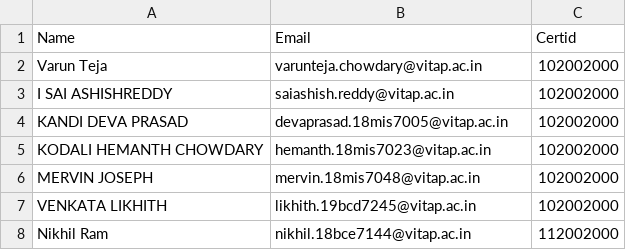
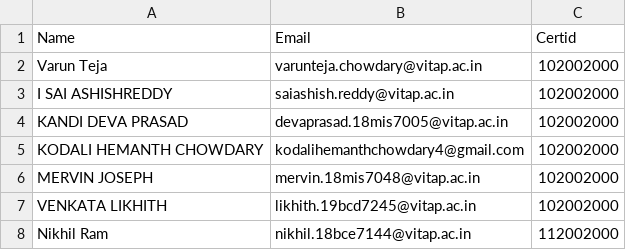
Before and after one commit to 18mis7023/Certificated-Download, a CSV file: event.csv, drawn as a sheet; only a part is shown.

Commit message:
Update event.csv

```diff
--- a/event.csv
+++ b/event.csv
@@ -4,3 +4,3 @@ I SAI ASHISHREDDY,saiashish.reddy@vitap.ac.in,102002000
 KANDI DEVA PRASAD,devaprasad.18mis7005@vitap.ac.in,102002000
-KODALI HEMANTH CHOWDARY,hemanth.18mis7023@vitap.ac.in,102002000
+KODALI HEMANTH CHOWDARY,kodalihemanthchowdary4@gmail.com,102002000
 MERVIN JOSEPH,mervin.18mis7048@vitap.ac.in,102002000
```
